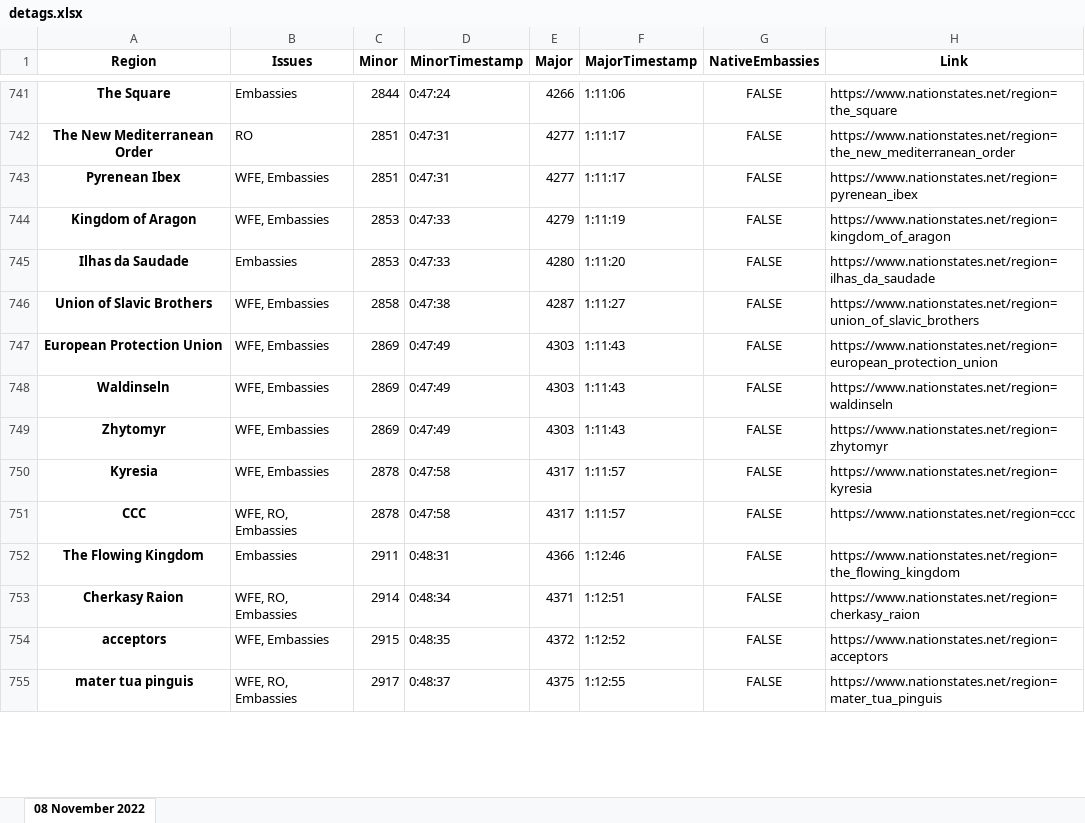
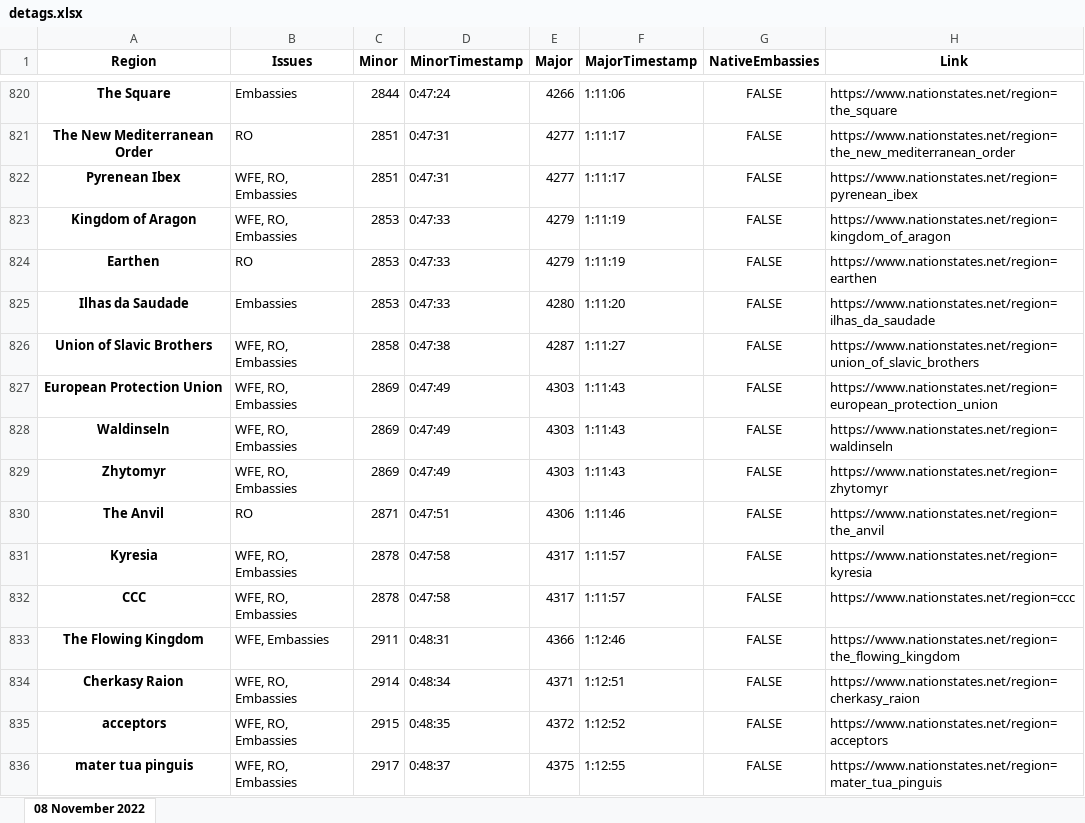
Before and after one commit to esfalsa/puree, an Excel workbook: data/detags.xlsx, sheet 08 November 2022, drawn as a sheet; only a part is shown, gaps mark what is left out; values as stored, in another font and other column widths than the file's, no borders; addresses are those after the commit; the diff covers the shown part only; the diff names each change by its address in the sheet, - before the commit and + after, or states it on an @@ line.

```diff
--- a/data/detags.xlsx (sheet 08 November 2022)
+++ b/data/detags.xlsx (sheet 08 November 2022)
-B822:B823 (Issues): WFE, Embassies
+B822:B823 (Issues): WFE, RO, Embassies
+row 824: Earthen | RO | 2853 | 0:47:33 | 4279 | 1:11:19 | FALSE | https://www.nationstates.net/region=earthen
-B826:B829 (Issues): WFE, Embassies
+B826:B829 (Issues): WFE, RO, Embassies
+row 830: The Anvil | RO | 2871 | 0:47:51 | 4306 | 1:11:46 | FALSE | https://www.nationstates.net/region=the_anvil
-B831 (Issues): WFE, Embassies
+B831 (Issues): WFE, RO, Embassies
-B833 (Issues): Embassies
+B833 (Issues): WFE, Embassies
-B835 (Issues): WFE, Embassies
+B835 (Issues): WFE, RO, Embassies
```
Also changed, not shown: 86 added rows and 281 edited cells elsewhere in this sheet, 5 other files.
